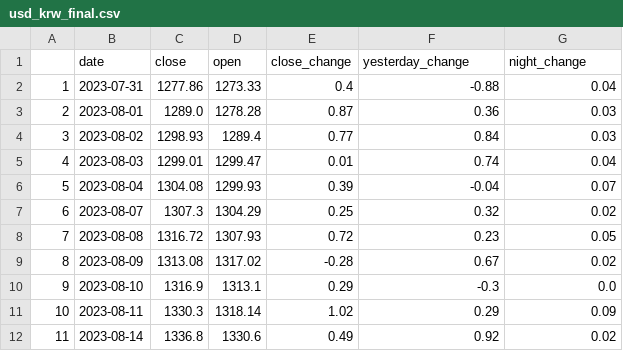
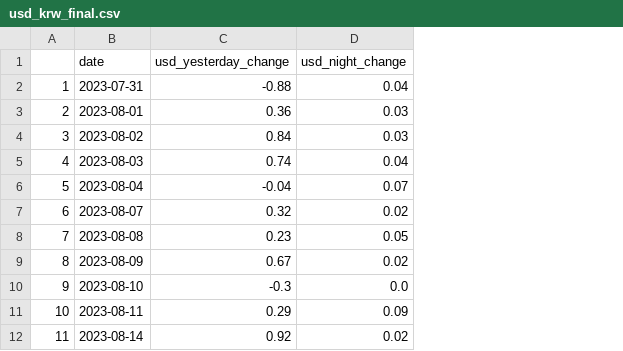
Before and after one commit to 324ysw2/Project1, a CSV file: dataset/usd_krw_final.csv, drawn as a sheet; only a part is shown; removed rows and columns are numbered as before the commit, all else as after; the diff names each change by its address in the sheet, - before the commit and + after, or states it on an @@ line.

```diff
--- a/dataset/usd_krw_final.csv
+++ b/dataset/usd_krw_final.csv
-column C (close), rows 2-12: 1277.86 | 1289.0 | 1298.93 | 1299.01 | 1304.08 | 1307.3 | 1316.72 | 1313.08 | 1316.9 | 1330.3 | 1336.8
-column D (open), rows 2-12: 1273.33 | 1278.28 | 1289.4 | 1299.47 | 1299.93 | 1304.29 | 1307.93 | 1317.02 | 1313.1 | 1318.14 | 1330.6
-column E (close_change), rows 2-12: 0.4 | 0.87 | 0.77 | 0.01 | 0.39 | 0.25 | 0.72 | -0.28 | 0.29 | 1.02 | 0.49
-C1: yesterday_change
+C1: usd_yesterday_change
-D1: night_change
+D1: usd_night_change
```
Also changed, not shown: dataset/ks200_transaction_final.csv, 2 other files.
